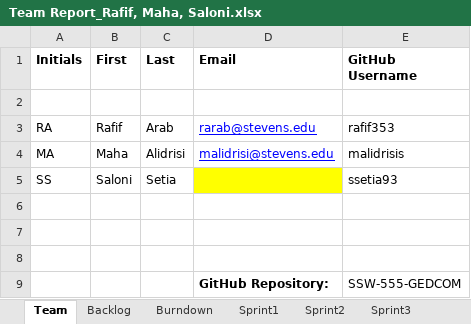
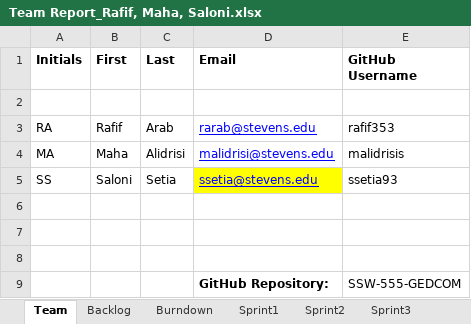
Before and after one commit to Malidrisi/SSW-555-GEDCOM, an Excel workbook: Team Report_Rafif, Maha, Saloni.xlsx, sheet Team, drawn as a sheet; values as stored, in another font and other column widths than the file's, no borders; the diff names each change by its address in the sheet, - before the commit and + after, or states it on an @@ line.

```diff
--- a/Team Report_Rafif, Maha, Saloni.xlsx (sheet Team)
+++ b/Team Report_Rafif, Maha, Saloni.xlsx (sheet Team)
-D5 (Email): (empty)
+D5 (Email): ssetia@stevens.edu
```
Also changed, not shown: sheet Sprint1, sheet Burndown, charts or pictures.
